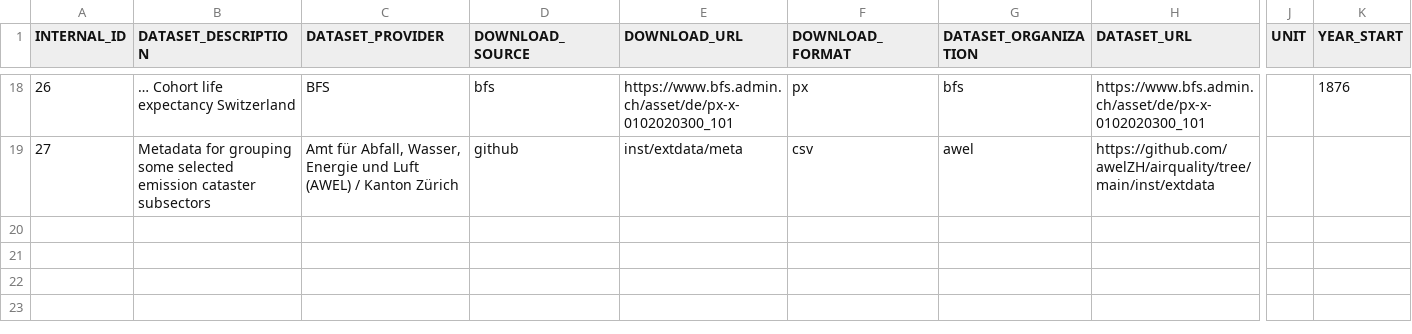
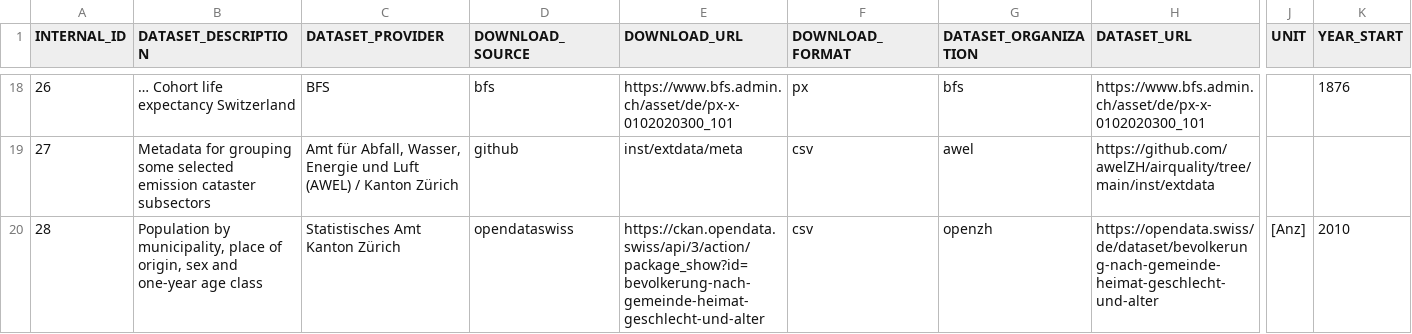
Before and after one commit to awelZH/airquality, a CSV file: inst/extdata/meta/ressources.csv, drawn as a sheet; only a part is shown, gaps mark what is left out; rows hold the shown columns only; the diff names each change by its address in the sheet, - before the commit and + after, or states it on an @@ line.

```diff
--- a/inst/extdata/meta/ressources.csv
+++ b/inst/extdata/meta/ressources.csv
+row 20: 28 | Population by municipality, place of origin, sex and one-year age class | Statistisches Amt Kanton Zürich | opendataswiss | https://ckan.opendata.swiss/api/3/action/package_show?id=bevolkerung-nach-gemeinde-heimat-geschlecht-und-alter | csv | openzh | https://opendata.swiss/de/dataset/bevolkerung-nach-gemeinde-heimat-geschlecht-und-alter | [Anz] | 2010
```
Also changed, not shown: 15 other files.
